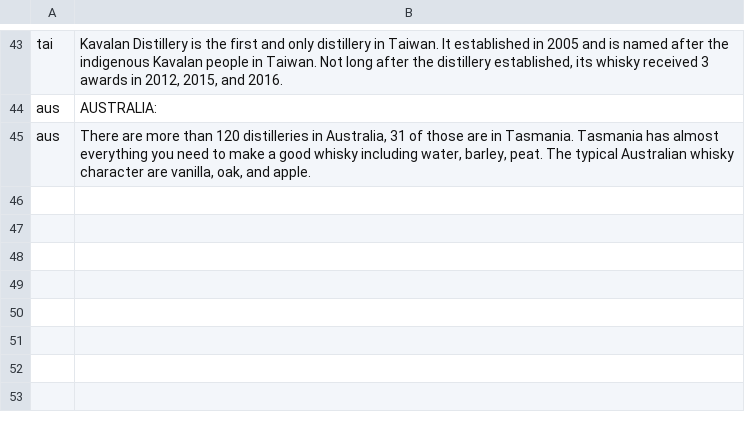
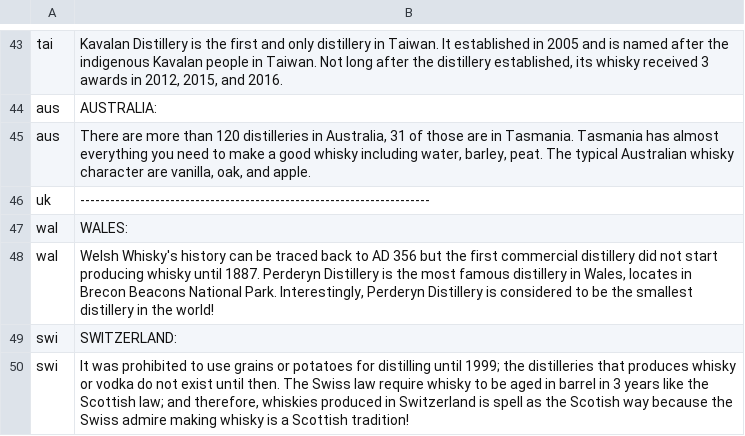
Before and after one commit to shamlu360/shamlu360.github.io, a TSV file: whisky_fact.tsv, drawn as a sheet; only a part is shown, gaps mark what is left out; the diff names each change by its address in the sheet, - before the commit and + after, or states it on an @@ line.

```diff
--- a/whisky_fact.tsv
+++ b/whisky_fact.tsv
+row 46: uk | ----------------------------------------------------------------------
+row 47: wal | WALES:
+row 48: wal | Welsh Whisky's history can be traced back to AD 356 but the first commercial distillery did not start producing whisky until 1887. Perderyn Distillery is the most famous distillery in Wales, locates in Brecon Beacons National Park. Interestingly, Perderyn Distillery is considered to be the smallest distillery in the world!
+row 49: swi | SWITZERLAND:
+row 50: swi | It was prohibited to use grains or potatoes for distilling until 1999; the distilleries that produces whisky or vodka do not exist until then. The Swiss law require whisky to be aged in barrel in 3 years like the Scottish law; and therefore, whiskies produced in Switzerland is spell as the Scotish way because the Swiss admire making whisky is a Scottish tradition!
```
Also changed, not shown: 2 other files.
